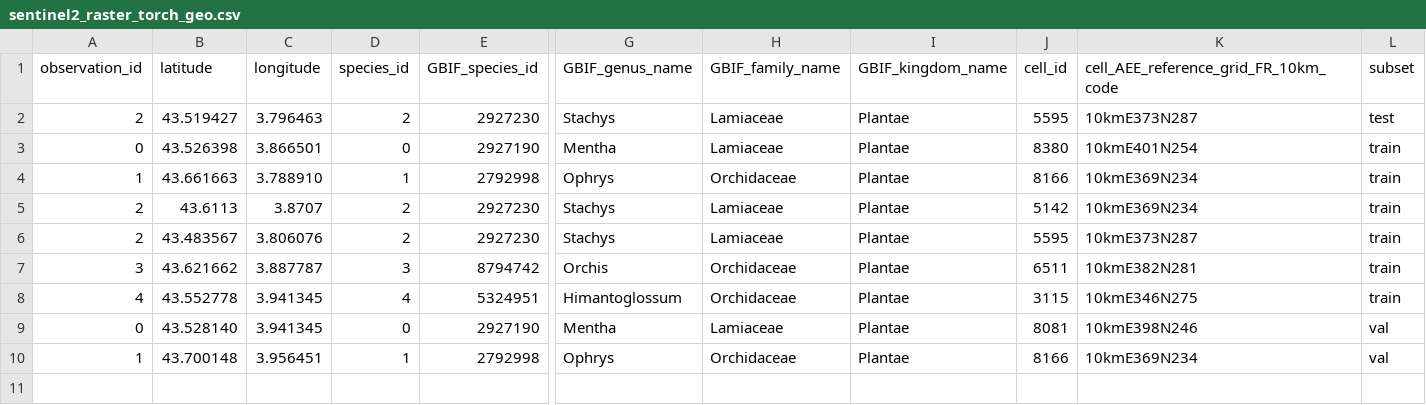
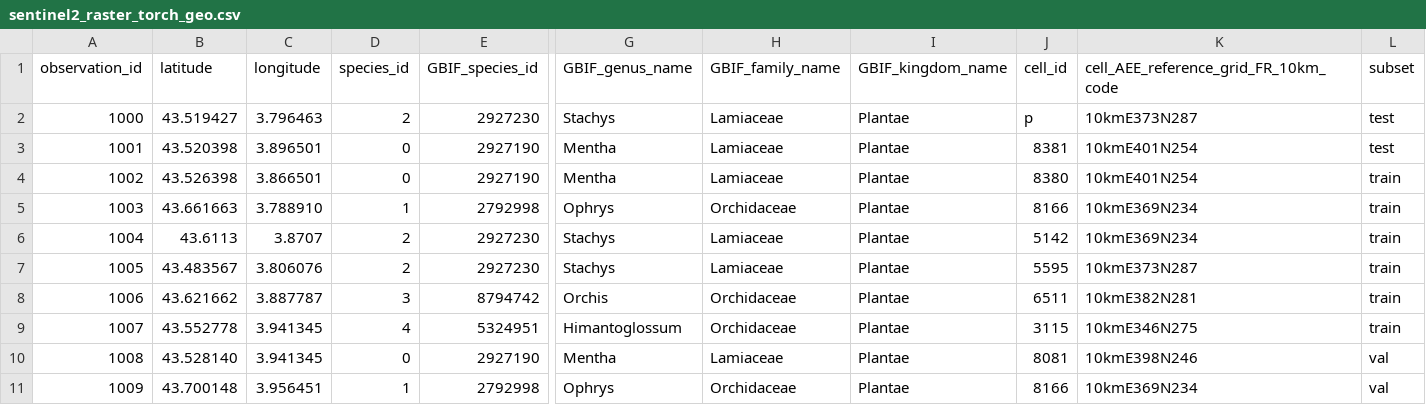
Before and after one commit to plantnet/malpolon, a CSV file: examples/sentinel2_raster_torchgeo/dataset/sentinel2_raster_torch_geo.csv, drawn as a sheet; only a part is shown, gaps mark what is left out; addresses are those after the commit; rows hold the shown columns only; the diff names each change by its address in the sheet, - before the commit and + after, or states it on an @@ line.

Commit message:
Corrected RasterDataset behavior in the case of prediction (previously tried to return a label alongside data based on None, now returns the label [unused afterwards]). Corrected the main example file  to make a correct query to run predict_point. Changed sentinel2_raster_torchgeo config file's observation_id column to differ from species_id. Changed behavior of label selection in RasterDataset to avoid using index observation_ids (other examples might have to be checked for that behavior).

```diff
--- a/examples/sentinel2_raster_torchgeo/dataset/sentinel2_raster_torch_geo.csv
+++ b/examples/sentinel2_raster_torchgeo/dataset/sentinel2_raster_torch_geo.csv
-A2 (observation_id): 2
+A2 (observation_id): 1000
-J2 (cell_id): 5595
+J2 (cell_id): p
+row 3: 1001 | 43.520398 | 3.896501 | 0 | 2927190 | Mentha | Lamiaceae | Plantae | 8381 | 10kmE401N254 | test
-A4 (observation_id): 0
+A4 (observation_id): 1002
-A5 (observation_id): 1
+A5 (observation_id): 1003
-A6 (observation_id): 2
+A6 (observation_id): 1004
-A7 (observation_id): 2
+A7 (observation_id): 1005
-A8 (observation_id): 3
+A8 (observation_id): 1006
-A9 (observation_id): 4
+A9 (observation_id): 1007
-A10 (observation_id): 0
+A10 (observation_id): 1008
-A11 (observation_id): 1
+A11 (observation_id): 1009
```
Also changed, not shown: 3 other files.
